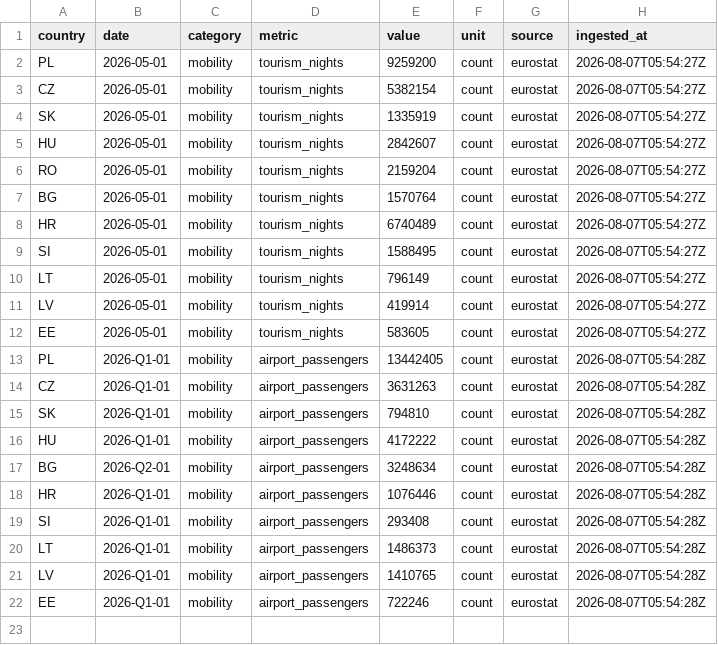
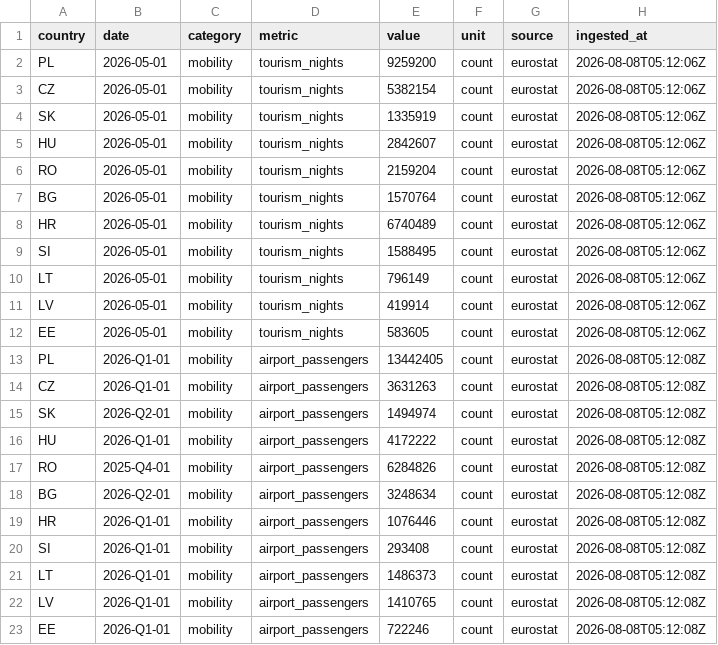
Before and after one commit to Losmaniac/HUB, a CSV file: market-intel/data/out/mobility.csv, drawn as a sheet.

```diff
--- a/market-intel/data/out/mobility.csv
+++ b/market-intel/data/out/mobility.csv
@@ -1,22 +1,23 @@
 country,date,category,metric,value,unit,source,ingested_at
-PL,2026-05-01,mobility,tourism_nights,9259200,count,eurostat,2026-08-07T05:54:27Z
-CZ,2026-05-01,mobility,tourism_nights,5382154,count,eurostat,2026-08-07T05:54:27Z
-SK,2026-05-01,mobility,tourism_nights,1335919,count,eurostat,2026-08-07T05:54:27Z
-HU,2026-05-01,mobility,tourism_nights,2842607,count,eurostat,2026-08-07T05:54:27Z
-RO,2026-05-01,mobility,tourism_nights,2159204,count,eurostat,2026-08-07T05:54:27Z
-BG,2026-05-01,mobility,tourism_nights,1570764,count,eurostat,2026-08-07T05:54:27Z
-HR,2026-05-01,mobility,tourism_nights,6740489,count,eurostat,2026-08-07T05:54:27Z
-SI,2026-05-01,mobility,tourism_nights,1588495,count,eurostat,2026-08-07T05:54:27Z
-LT,2026-05-01,mobility,tourism_nights,796149,count,eurostat,2026-08-07T05:54:27Z
-LV,2026-05-01,mobility,tourism_nights,419914,count,eurostat,2026-08-07T05:54:27Z
-EE,2026-05-01,mobility,tourism_nights,583605,count,eurostat,2026-08-07T05:54:27Z
-PL,2026-Q1-01,mobility,airport_passengers,13442405,count,eurostat,2026-08-07T05:54:28Z
-CZ,2026-Q1-01,mobility,airport_passengers,3631263,count,eurostat,2026-08-07T05:54:28Z
-SK,2026-Q1-01,mobility,airport_passengers,794810,count,eurostat,2026-08-07T05:54:28Z
-HU,2026-Q1-01,mobility,airport_passengers,4172222,count,eurostat,2026-08-07T05:54:28Z
-BG,2026-Q2-01,mobility,airport_passengers,3248634,count,eurostat,2026-08-07T05:54:28Z
-HR,2026-Q1-01,mobility,airport_passengers,1076446,count,eurostat,2026-08-07T05:54:28Z
-SI,2026-Q1-01,mobility,airport_passengers,293408,count,eurostat,2026-08-07T05:54:28Z
-LT,2026-Q1-01,mobility,airport_passengers,1486373,count,eurostat,2026-08-07T05:54:28Z
-LV,2026-Q1-01,mobility,airport_passengers,1410765,count,eurostat,2026-08-07T05:54:28Z
-EE,2026-Q1-01,mobility,airport_passengers,722246,count,eurostat,2026-08-07T05:54:28Z
+PL,2026-05-01,mobility,tourism_nights,9259200,count,eurostat,2026-08-08T05:12:06Z
+CZ,2026-05-01,mobility,tourism_nights,5382154,count,eurostat,2026-08-08T05:12:06Z
+SK,2026-05-01,mobility,tourism_nights,1335919,count,eurostat,2026-08-08T05:12:06Z
+HU,2026-05-01,mobility,tourism_nights,2842607,count,eurostat,2026-08-08T05:12:06Z
+RO,2026-05-01,mobility,tourism_nights,2159204,count,eurostat,2026-08-08T05:12:06Z
+BG,2026-05-01,mobility,tourism_nights,1570764,count,eurostat,2026-08-08T05:12:06Z
+HR,2026-05-01,mobility,tourism_nights,6740489,count,eurostat,2026-08-08T05:12:06Z
+SI,2026-05-01,mobility,tourism_nights,1588495,count,eurostat,2026-08-08T05:12:06Z
+LT,2026-05-01,mobility,tourism_nights,796149,count,eurostat,2026-08-08T05:12:06Z
+LV,2026-05-01,mobility,tourism_nights,419914,count,eurostat,2026-08-08T05:12:06Z
+EE,2026-05-01,mobility,tourism_nights,583605,count,eurostat,2026-08-08T05:12:06Z
+PL,2026-Q1-01,mobility,airport_passengers,13442405,count,eurostat,2026-08-08T05:12:08Z
+CZ,2026-Q1-01,mobility,airport_passengers,3631263,count,eurostat,2026-08-08T05:12:08Z
+SK,2026-Q2-01,mobility,airport_passengers,1494974,count,eurostat,2026-08-08T05:12:08Z
+HU,2026-Q1-01,mobility,airport_passengers,4172222,count,eurostat,2026-08-08T05:12:08Z
+RO,2025-Q4-01,mobility,airport_passengers,6284826,count,eurostat,2026-08-08T05:12:08Z
+BG,2026-Q2-01,mobility,airport_passengers,3248634,count,eurostat,2026-08-08T05:12:08Z
+HR,2026-Q1-01,mobility,airport_passengers,1076446,count,eurostat,2026-08-08T05:12:08Z
+SI,2026-Q1-01,mobility,airport_passengers,293408,count,eurostat,2026-08-08T05:12:08Z
+LT,2026-Q1-01,mobility,airport_passengers,1486373,count,eurostat,2026-08-08T05:12:08Z
+LV,2026-Q1-01,mobility,airport_passengers,1410765,count,eurostat,2026-08-08T05:12:08Z
+EE,2026-Q1-01,mobility,airport_passengers,722246,count,eurostat,2026-08-08T05:12:08Z
```
Also changed, not shown: market-intel/data/out/eurostat.csv, market-intel/data/out/fx.csv, 4 other files.
